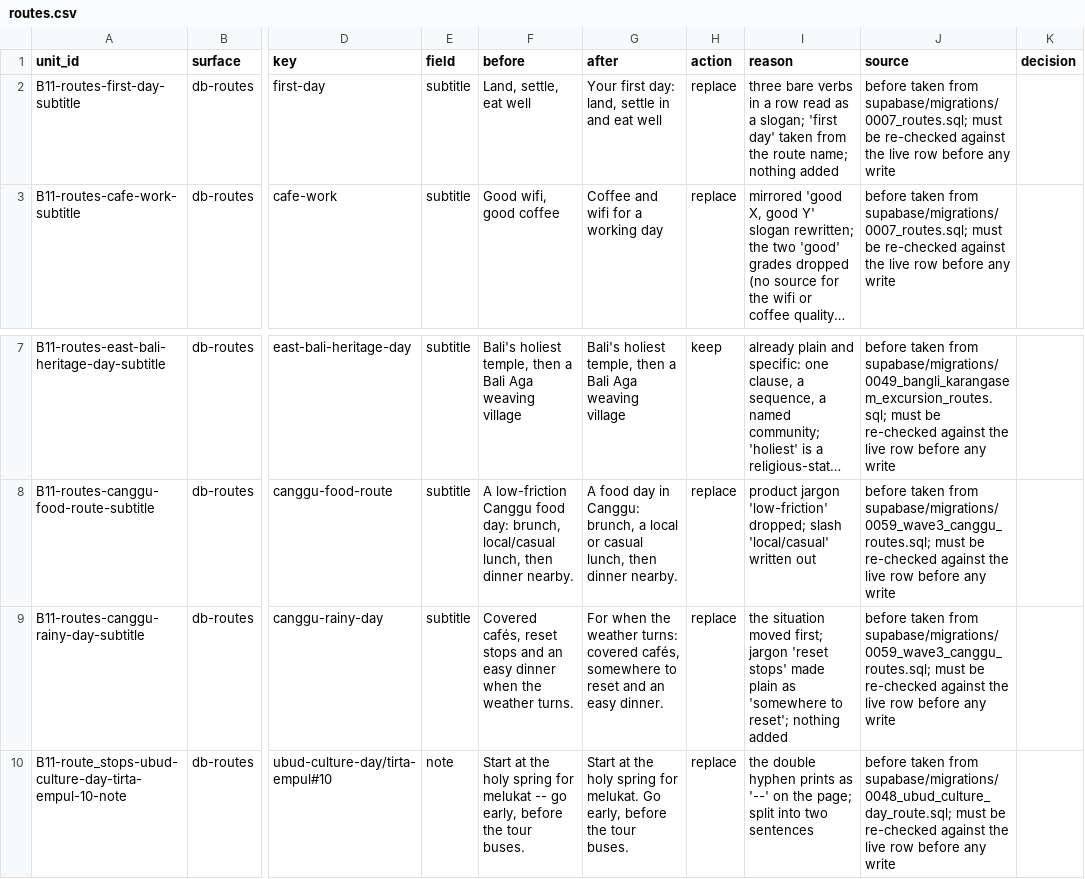
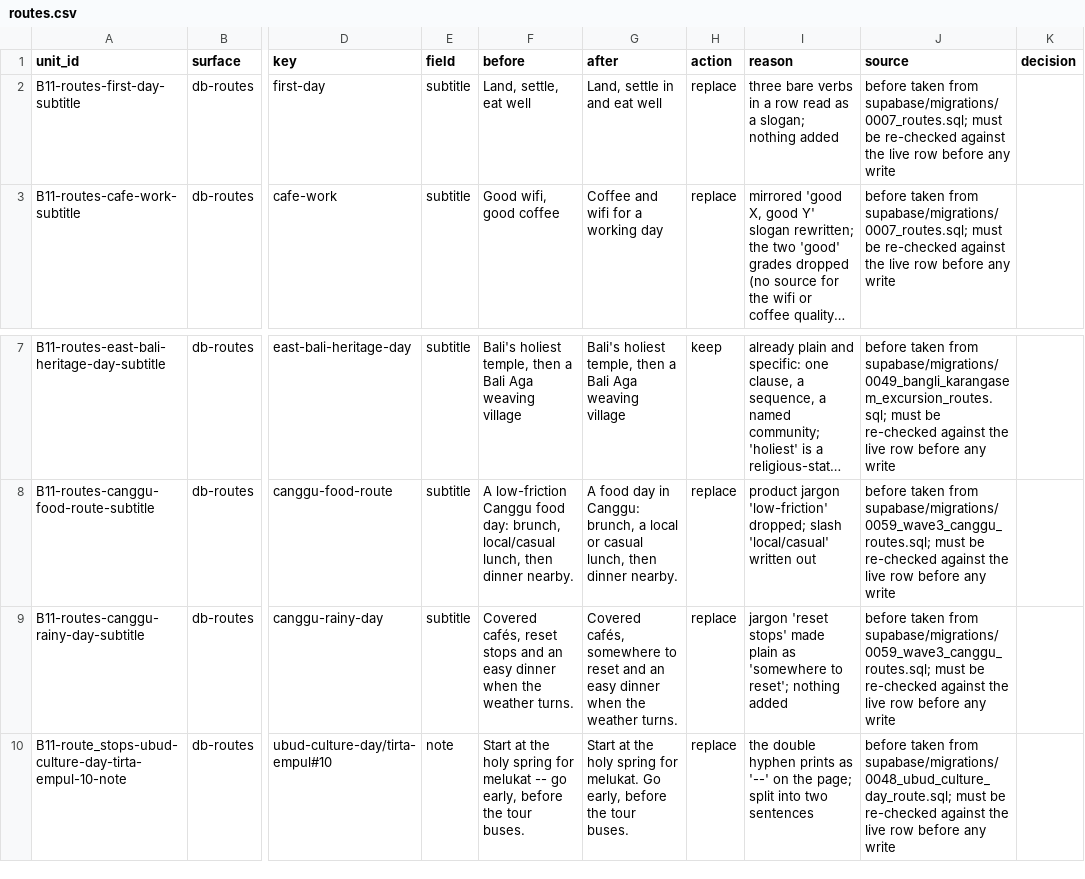
Before and after one commit to parkourcafe/privelegy-bali-club, a CSV file: data/data-ops/copy/wave-db/routes.csv, drawn as a sheet; only a part is shown, gaps mark what is left out; long unchanged cells end in …; the diff names each change by its address in the sheet, - before the commit and + after, or states it on an @@ line.

```diff
--- a/data/data-ops/copy/wave-db/routes.csv
+++ b/data/data-ops/copy/wave-db/routes.csv
-G2 (after): Your first day: land, settle in and eat well
+G2 (after): Land, settle in and eat well
-I2 (reason): …a slogan; 'first day' taken from the route name; nothing added
+I2 (reason): …a slogan; nothing added
-G9 (after): For when the weather turns: covered cafés, somewhere to reset and an easy dinner.
+G9 (after): Covered cafés, somewhere to reset and an easy dinner when the weather turns.
-I9 (reason): the situation moved first; jargon 'reset…
+I9 (reason): jargon 'reset…
```
Also changed, not shown: data/data-ops/copy/wave-db/rewrite-now.csv, 2 other files.
